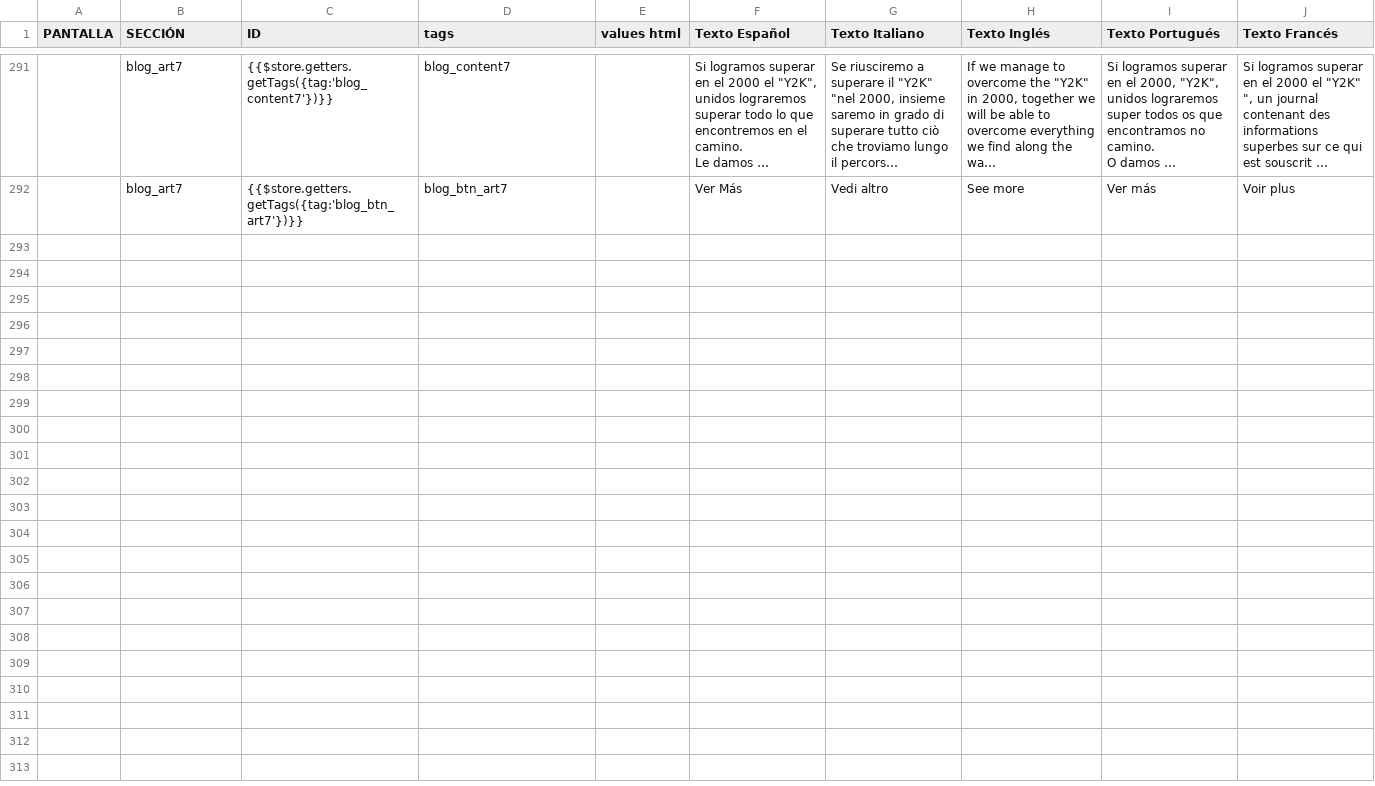
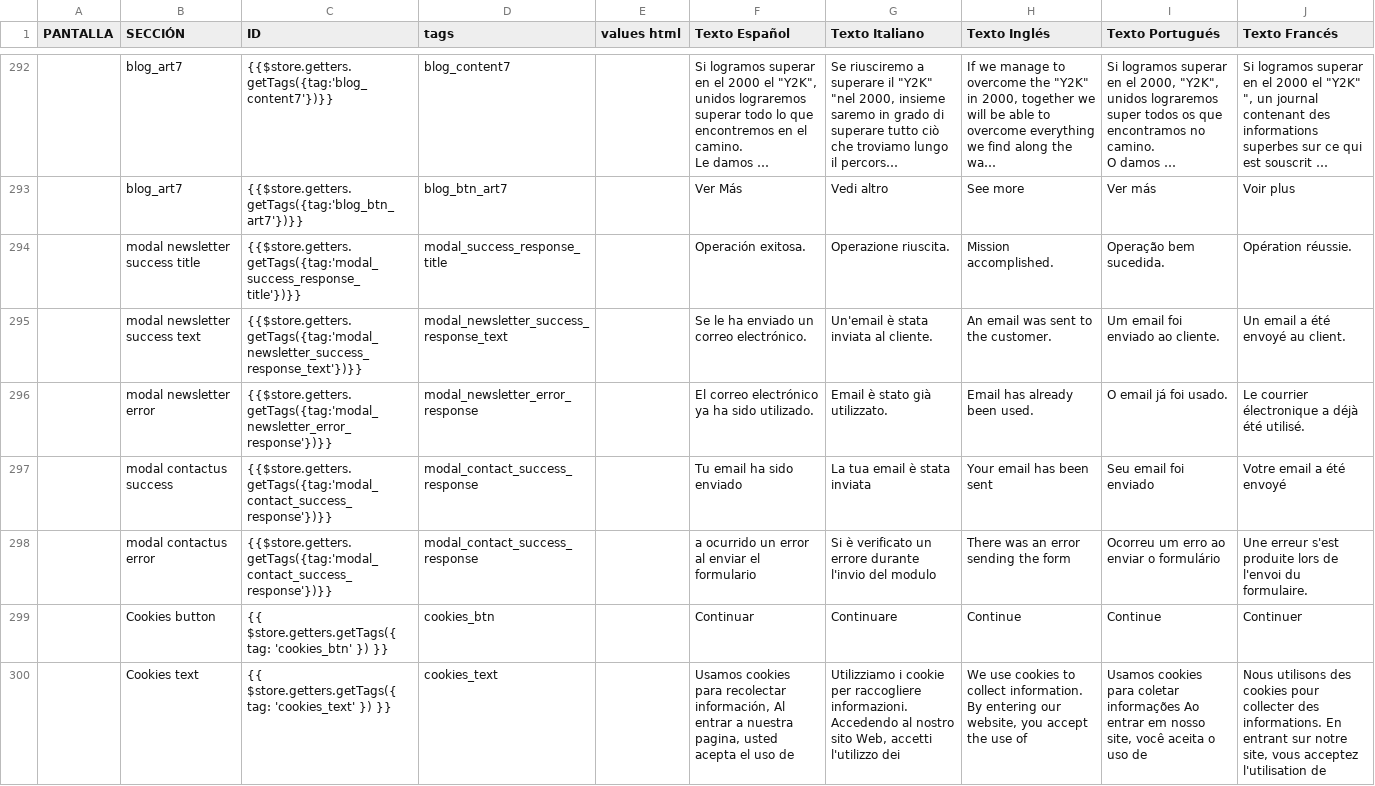
Before and after one commit to megui88/jumperr-site, a CSV file: public/csv/alltags.csv, drawn as a sheet; only a part is shown, gaps mark what is left out; long unchanged cells end in …; the diff covers the shown part only; the diff names each change by its address in the sheet, - before the commit and + after, or states it on an @@ line.

Commit message:
terminos cookies politicas

```diff
--- a/public/csv/alltags.csv
+++ b/public/csv/alltags.csv
+row 294:  | modal newsletter success title | {{$store.getters.getTags({tag:'modal_success_response_title'})}} | modal_success_response_title |  | Operación exitosa. | Operazione riuscita. | Mission accomplished. | Operação bem sucedida. | Opération réussie.
+row 295:  | modal newsletter success text | {{$store.getters.getTags({tag:'modal_newsletter_success_response_text'})}} | modal_newsletter_success_response_text |  | Se le ha enviado un correo electrónico. | Un'email è stata inviata al cliente. | An email was sent to the customer. | Um email foi enviado ao cliente. | Un email a été envoyé au client.
+row 296:  | modal newsletter error | {{$store.getters.getTags({tag:'modal_newsletter_error_response'})}} | modal_newsletter_error_response |  | El correo electrónico ya ha sido utilizado. | Email è stato già utilizzato. | Email has already been used. | O email já foi usado. | Le courrier électronique a déjà été utilisé.
+row 297:  | modal contactus success | {{$store.getters.getTags({tag:'modal_contact_success_response'})}} | modal_contact_success_response |  | Tu email ha sido enviado | La tua email è stata inviata | Your email has been sent | Seu email foi enviado | Votre email a été envoyé
+row 298:  | modal contactus error | {{$store.getters.getTags({tag:'modal_contact_success_response'})}} | modal_contact_success_response |  | a ocurrido un error al enviar el formulario | Si è verificato un errore durante l'invio del modulo | There was an error sending the form | Ocorreu um erro ao enviar o formulário | Une erreur s'est produite lors de l'envoi du formulaire.
+row 299:  | Cookies button | {{ $store.getters.getTags({ tag: 'cookies_btn' }) }} | cookies_btn |  | Continuar | Continuare | Continue | Continue | Continuer
+row 300:  | Cookies text | {{ $store.getters.getTags({ tag: 'cookies_text' }) }} | cookies_text |  | Usamos cookies para recolectar información, Al entrar a nuestra pagina, usted acepta el uso de | Utilizziamo i cookie per raccogliere informazioni. Accedendo al nostro sito Web, accetti l'utilizzo dei | We use cookies to collect information. By entering our website, you accept the use of | Usamos cookies para coletar informações Ao entrar em nosso site, você aceita o uso de | Nous utilisons des cookies pour collecter des informations. En entrant sur notre site, vous acceptez l'utilisation de
```
Also changed, not shown: 8 added rows and 36 edited cells elsewhere in this file, 12 other files.
